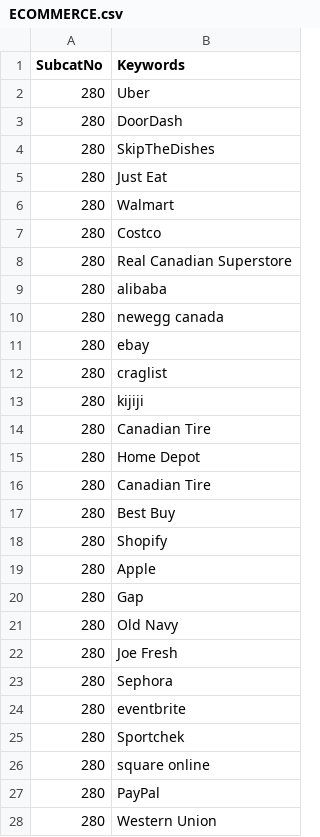
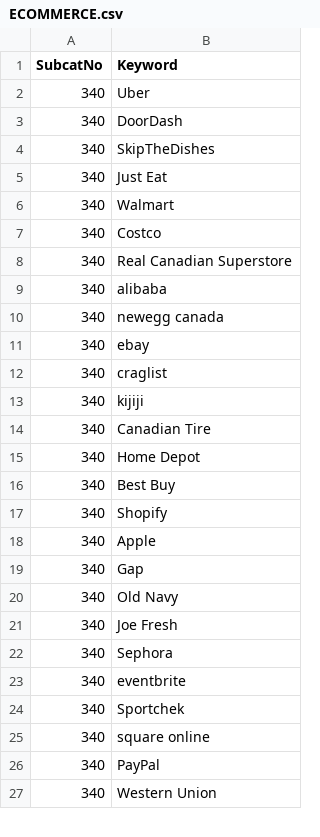
Before and after one commit to ubco-mds-2021-labs/capstone-project-googletrends_capstone, a CSV file: data/keywords_data/ECOMMERCE.csv, drawn as a sheet; only a part is shown; the diff covers the shown part only.

Commit message:
keyword df stationarity test

```diff
--- a/data/keywords_data/ECOMMERCE.csv
+++ b/data/keywords_data/ECOMMERCE.csv
@@ -1,28 +1,27 @@
-SubcatNo,Keywords
-280,Uber
-280,DoorDash
-280,SkipTheDishes
-280,Just Eat
-280,Walmart
-280,Costco
-280,Real Canadian Superstore
-280,alibaba
-280,newegg canada
-280,ebay
-280,craglist
-280,kijiji
-280,Canadian Tire
-280,Home Depot
-280,Canadian Tire
-280,Best Buy
-280,Shopify
-280,Apple
-280,Gap
-280,Old Navy
-280,Joe Fresh
-280,Sephora
-280,eventbrite
-280,Sportchek
-280,square online
-280,PayPal
-280,Western Union
+SubcatNo,Keyword
+340,Uber
+340,DoorDash
+340,SkipTheDishes
+340,Just Eat
+340,Walmart
+340,Costco
+340,Real Canadian Superstore
+340,alibaba
+340,newegg canada
+340,ebay
+340,craglist
+340,kijiji
+340,Canadian Tire
+340,Home Depot
+340,Best Buy
+340,Shopify
+340,Apple
+340,Gap
+340,Old Navy
+340,Joe Fresh
+340,Sephora
+340,eventbrite
+340,Sportchek
+340,square online
+340,PayPal
+340,Western Union
```
Also changed, not shown: 6 edited cells elsewhere in this file, 3 other files.
